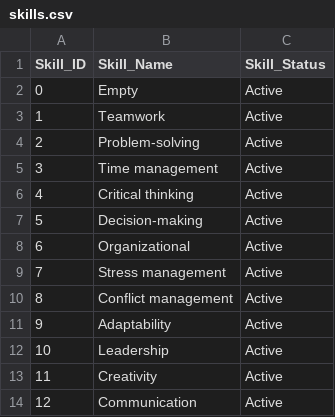
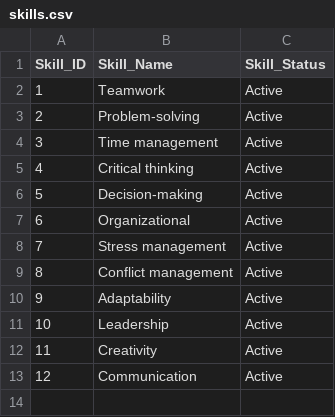
Before and after one commit to nataliechua/learning-journey-planning-system, a CSV file: database/RawData/skills.csv, drawn as a sheet; the diff names each change by its address in the sheet, - before the commit and + after, or states it on an @@ line.

Commit message:
fixed return strings from raw data

```diff
--- a/database/RawData/skills.csv
+++ b/database/RawData/skills.csv
-row 2: 0 | Empty | Active
```
Also changed, not shown: 1 other file.
